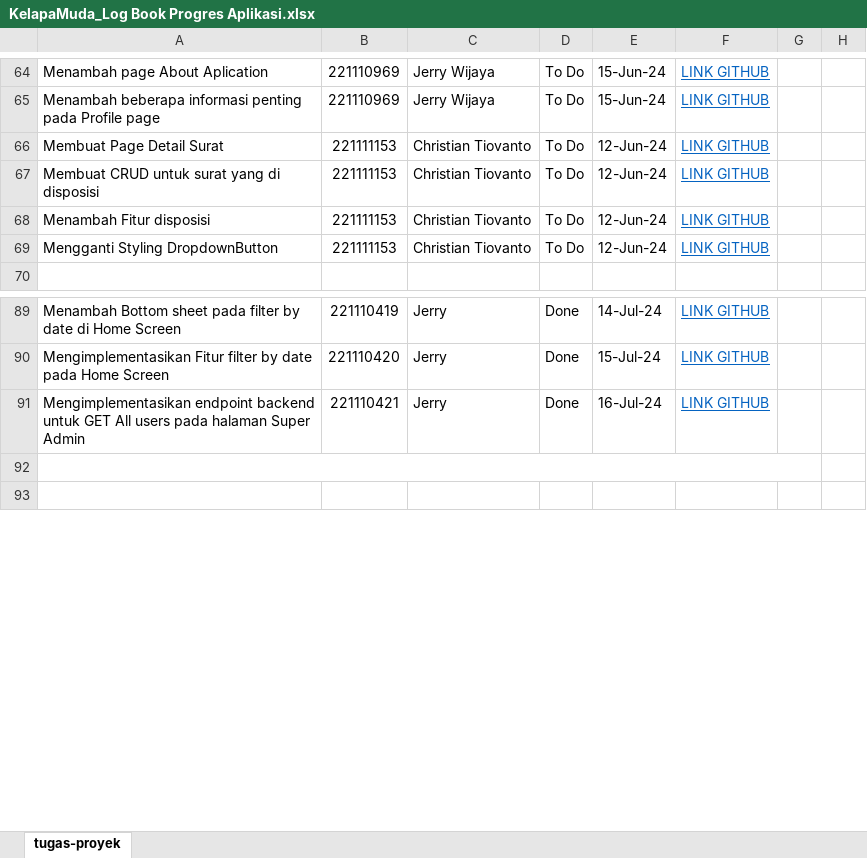
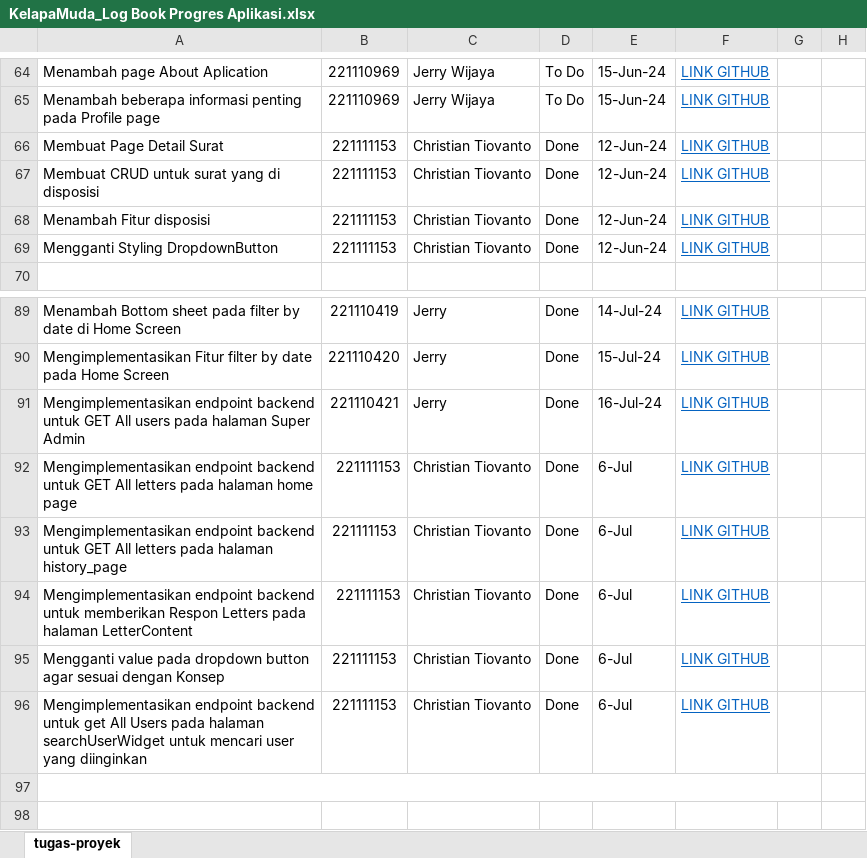
Before and after one commit to Christian-Tiovanto/FE-FlutterProject, an Excel workbook: project/KelapaMuda_Log Book Progres Aplikasi.xlsx, sheet tugas-proyek, drawn as a sheet; only a part is shown, gaps mark what is left out; values as stored, in another font and other column widths than the file's, no borders; charts and pictures not drawn; the diff names each change by its address in the sheet, - before the commit and + after, or states it on an @@ line.

Commit message:
Add logbook christian

```diff
--- a/project/KelapaMuda_Log Book Progres Aplikasi.xlsx (sheet tugas-proyek)
+++ b/project/KelapaMuda_Log Book Progres Aplikasi.xlsx (sheet tugas-proyek)
-D66:D69: To Do
+D66:D69: Done
+row 92: Mengimplementasikan endpoint backend untuk GET All letters pada halaman home page | 221111153 | Christian Tiovanto | Done | 6-Jul | LINK GITHUB
+row 93: Mengimplementasikan endpoint backend untuk GET All letters pada halaman history_page | 221111153 | Christian Tiovanto | Done | 6-Jul | LINK GITHUB
+row 94: Mengimplementasikan endpoint backend untuk memberikan Respon Letters pada halaman LetterContent | 221111153 | Christian Tiovanto | Done | 6-Jul | LINK GITHUB
+row 95: Mengganti value pada dropdown button agar sesuai dengan Konsep | 221111153 | Christian Tiovanto | Done | 6-Jul | LINK GITHUB
+row 96: Mengimplementasikan endpoint backend untuk get All Users pada halaman searchUserWidget untuk mencari user yang diinginkan | 221111153 | Christian Tiovanto | Done | 6-Jul | LINK GITHUB
```
